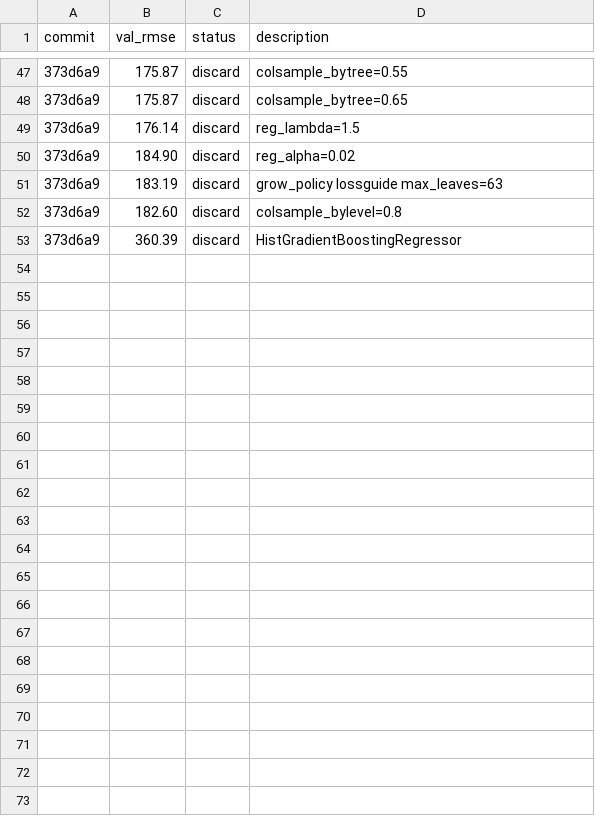
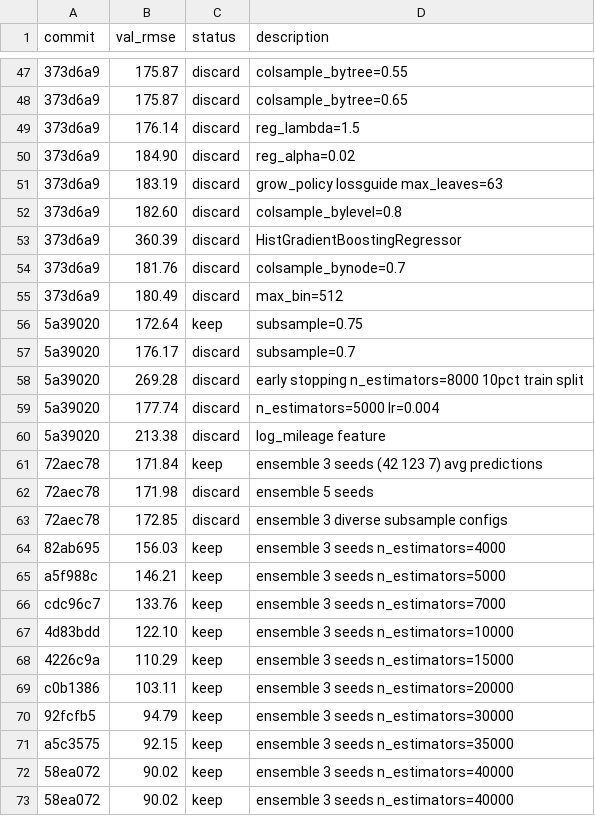
Before and after one commit to chandeshing/autoresearch_ml, a TSV file: results.tsv, drawn as a sheet; only a part is shown, gaps mark what is left out; the diff names each change by its address in the sheet, - before the commit and + after, or states it on an @@ line.

```diff
--- a/results.tsv
+++ b/results.tsv
+row 54: 373d6a9 | 181.76 | discard | colsample_bynode=0.7
+row 55: 373d6a9 | 180.49 | discard | max_bin=512
+row 56: 5a39020 | 172.64 | keep | subsample=0.75
+row 57: 5a39020 | 176.17 | discard | subsample=0.7
+row 58: 5a39020 | 269.28 | discard | early stopping n_estimators=8000 10pct train split
+row 59: 5a39020 | 177.74 | discard | n_estimators=5000 lr=0.004
+row 60: 5a39020 | 213.38 | discard | log_mileage feature
+row 61: 72aec78 | 171.84 | keep | ensemble 3 seeds (42 123 7) avg predictions
+row 62: 72aec78 | 171.98 | discard | ensemble 5 seeds
+row 63: 72aec78 | 172.85 | discard | ensemble 3 diverse subsample configs
+row 64: 82ab695 | 156.03 | keep | ensemble 3 seeds n_estimators=4000
+row 65: a5f988c | 146.21 | keep | ensemble 3 seeds n_estimators=5000
+row 66: cdc96c7 | 133.76 | keep | ensemble 3 seeds n_estimators=7000
+row 67: 4d83bdd | 122.10 | keep | ensemble 3 seeds n_estimators=10000
+row 68: 4226c9a | 110.29 | keep | ensemble 3 seeds n_estimators=15000
+row 69: c0b1386 | 103.11 | keep | ensemble 3 seeds n_estimators=20000
+row 70: 92fcfb5 | 94.79 | keep | ensemble 3 seeds n_estimators=30000
+row 71: a5c3575 | 92.15 | keep | ensemble 3 seeds n_estimators=35000
+row 72: 58ea072 | 90.02 | keep | ensemble 3 seeds n_estimators=40000
+row 73: 58ea072 | 90.02 | keep | ensemble 3 seeds n_estimators=40000
```
Also changed, not shown: 3 other files.
